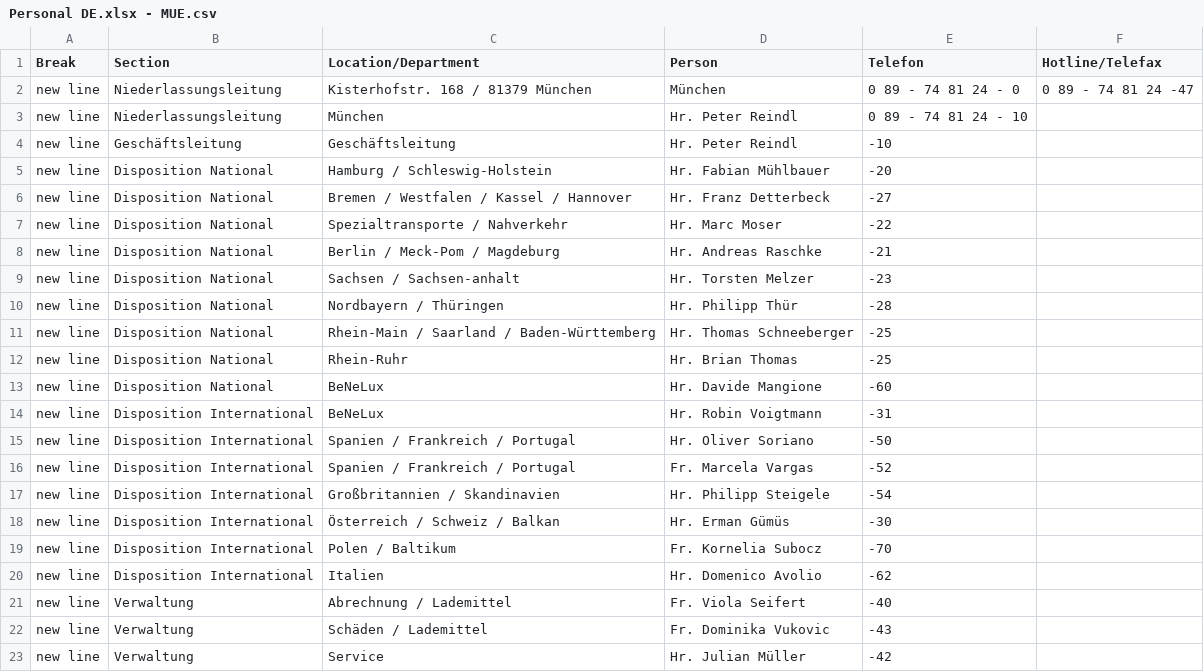
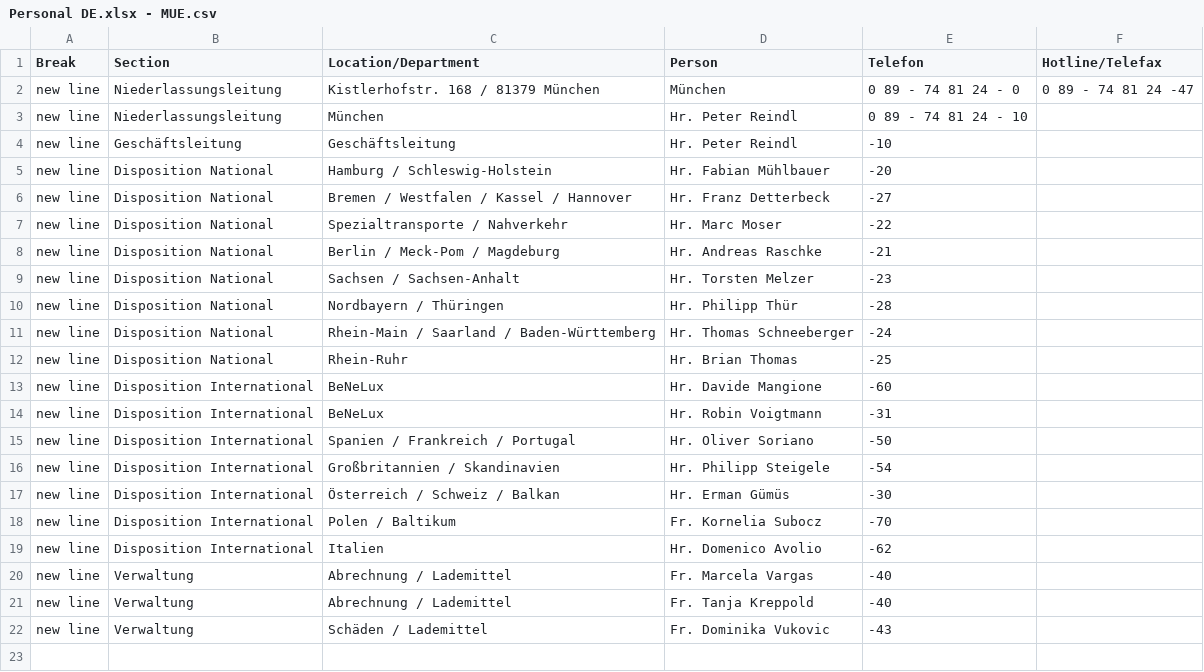
Before and after one commit to chavdarovae/gss-website, a CSV file: src/assets/files/locations/Personal DE.xlsx - MUE.csv, drawn as a sheet; removed rows and columns are numbered as before the commit, all else as after; the diff names each change by its address in the sheet, - before the commit and + after, or states it on an @@ line.

Commit message:
Update MUE.csv

```diff
--- a/src/assets/files/locations/Personal DE.xlsx - MUE.csv
+++ b/src/assets/files/locations/Personal DE.xlsx - MUE.csv
-C2 (Location/Department): Kisterhofstr. 168 / 81379 München
+C2 (Location/Department): Kistlerhofstr. 168 / 81379 München
-C9 (Location/Department): Sachsen / Sachsen-anhalt
+C9 (Location/Department): Sachsen / Sachsen-Anhalt
-E11 (Telefon): -25
+E11 (Telefon): -24
-B13 (Section): Disposition National
+B13 (Section): Disposition International
-row 16: new line | Disposition International | Spanien / Frankreich / Portugal | Fr. Marcela Vargas | -52
-D20 (Person): Fr. Viola Seifert
+D20 (Person): Fr. Marcela Vargas
+row 21: new line | Verwaltung | Abrechnung / Lademittel | Fr. Tanja Kreppold | -40
-row 23: new line | Verwaltung | Service | Hr. Julian Müller | -42
```
